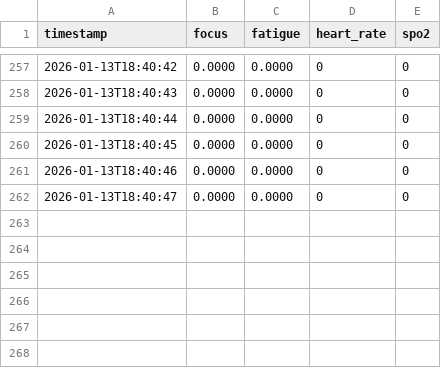
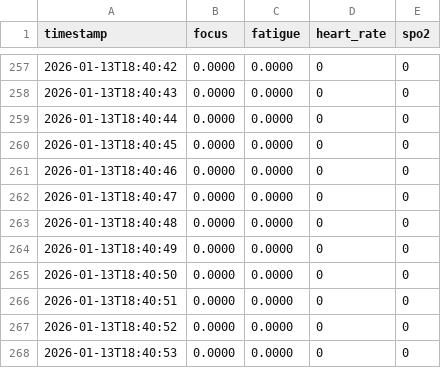
Before and after one commit to mariotowers/neurotempo, a CSV file: logs/session_2026-01-13_18-36-24.csv, drawn as a sheet; only a part is shown, gaps mark what is left out; the diff names each change by its address in the sheet, - before the commit and + after, or states it on an @@ line.

```diff
--- a/logs/session_2026-01-13_18-36-24.csv
+++ b/logs/session_2026-01-13_18-36-24.csv
+row 263: 2026-01-13T18:40:48 | 0.0000 | 0.0000 | 0 | 0
+row 264: 2026-01-13T18:40:49 | 0.0000 | 0.0000 | 0 | 0
+row 265: 2026-01-13T18:40:50 | 0.0000 | 0.0000 | 0 | 0
+row 266: 2026-01-13T18:40:51 | 0.0000 | 0.0000 | 0 | 0
+row 267: 2026-01-13T18:40:52 | 0.0000 | 0.0000 | 0 | 0
+row 268: 2026-01-13T18:40:53 | 0.0000 | 0.0000 | 0 | 0
```
